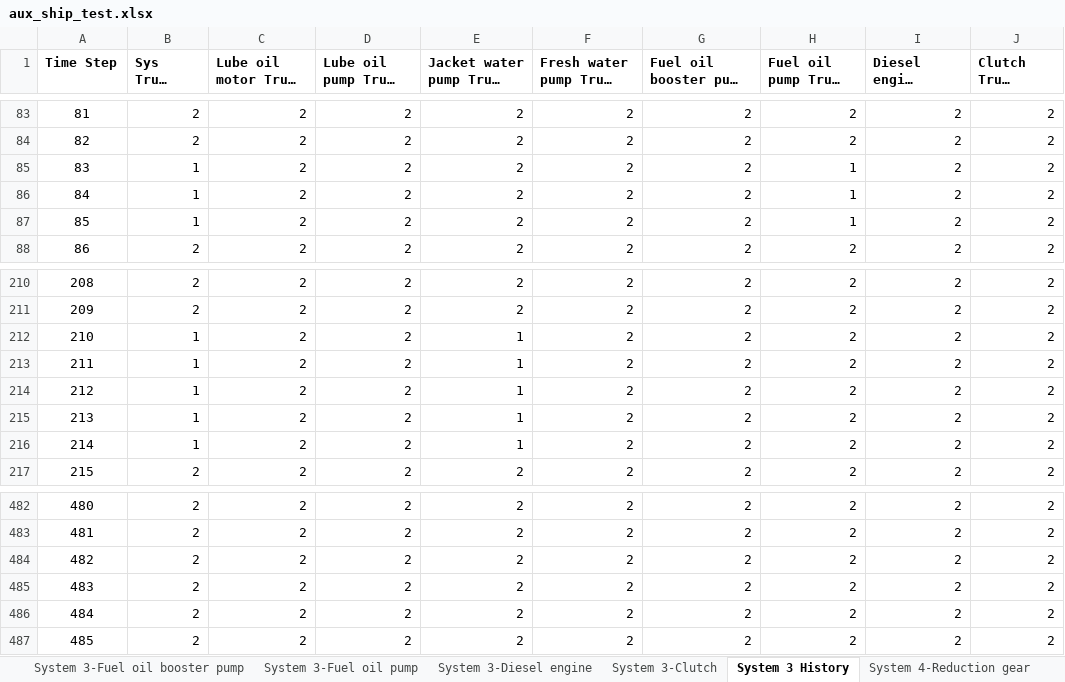
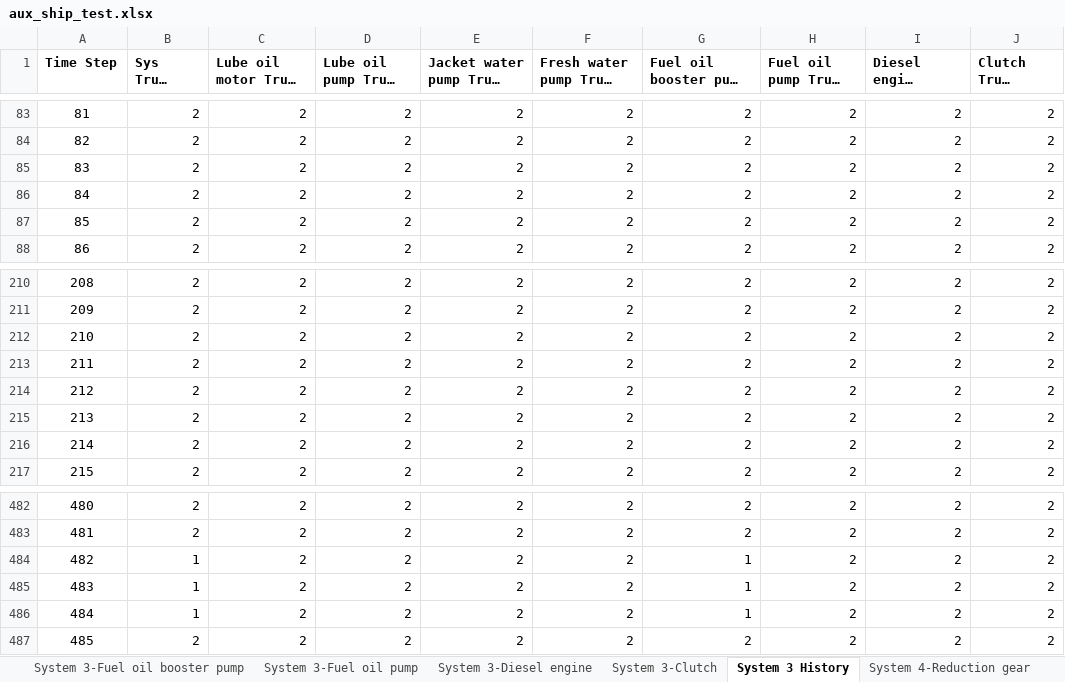
Before and after one commit to andreyaW/KISS, an Excel workbook: shipClassTests/testResults/aux_ship_test.xlsx, sheet System 3 History, drawn as a sheet; only a part is shown, gaps mark what is left out; long unchanged cells end in …; values as stored, in another font and other column widths than the file's, no borders; the diff names each change by its address in the sheet, - before the commit and + after, or states it on an @@ line.

```diff
--- a/shipClassTests/testResults/aux_ship_test.xlsx (sheet System 3 History)
+++ b/shipClassTests/testResults/aux_ship_test.xlsx (sheet System 3 History)
-B85:B87 (Sys Truth State): 1
+B85:B87 (Sys Truth State): 2
-H85:H87 (Fuel oil pump Truth State): 1
+H85:H87 (Fuel oil pump Truth State): 2
-B212:B216 (Sys Truth State): 1
+B212:B216 (Sys Truth State): 2
-E212:E216 (Jacket water pump Truth State): 1
+E212:E216 (Jacket water pump Truth State): 2
-B484:B486 (Sys Truth State): 2
+B484:B486 (Sys Truth State): 1
-G484:G486: 2
+G484:G486: 1
```
Also changed, not shown: sheet System 2 History, sheet testShip2, sheet System 2-Fuel oil pump, sheet System 2-Lube oil motor, sheet System 3-Jacket water pump, sheet System 3-Fuel oil booster pump, 1 more sheet, 19 other files.
